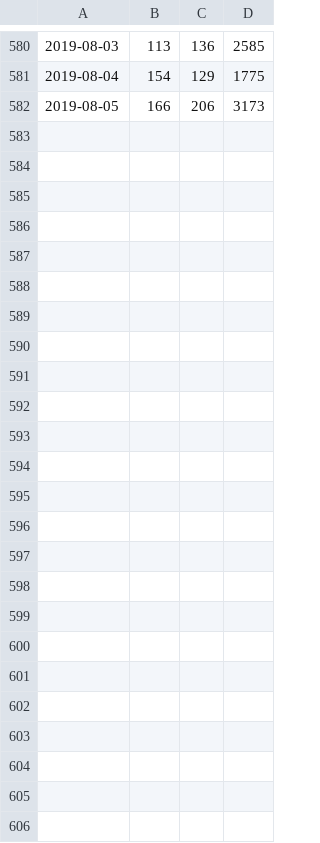
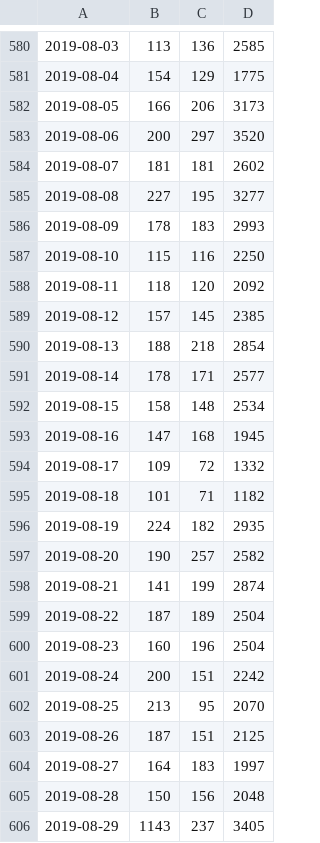
Before and after one commit to neSpecc/graphon, a CSV file: telegraph/data/tj.csv, drawn as a sheet; only a part is shown, gaps mark what is left out.

```diff
--- a/telegraph/data/tj.csv
+++ b/telegraph/data/tj.csv
@@ -582 +582,25 @@
 2019-08-05,166,206,3173
+2019-08-06,200,297,3520
+2019-08-07,181,181,2602
+2019-08-08,227,195,3277
+2019-08-09,178,183,2993
+2019-08-10,115,116,2250
+2019-08-11,118,120,2092
+2019-08-12,157,145,2385
+2019-08-13,188,218,2854
+2019-08-14,178,171,2577
+2019-08-15,158,148,2534
+2019-08-16,147,168,1945
+2019-08-17,109,72,1332
+2019-08-18,101,71,1182
+2019-08-19,224,182,2935
+2019-08-20,190,257,2582
+2019-08-21,141,199,2874
+2019-08-22,187,189,2504
+2019-08-23,160,196,2504
+2019-08-24,200,151,2242
+2019-08-25,213,95,2070
+2019-08-26,187,151,2125
+2019-08-27,164,183,1997
+2019-08-28,150,156,2048
+2019-08-29,1143,237,3405
```
Also changed, not shown: telegraph/data/dtf.csv, telegraph/data/vc-month.csv, 5 other files.
